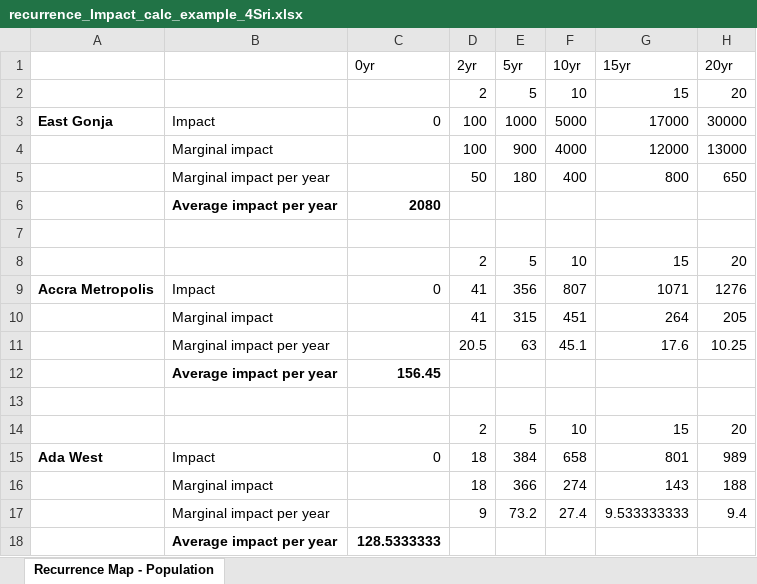
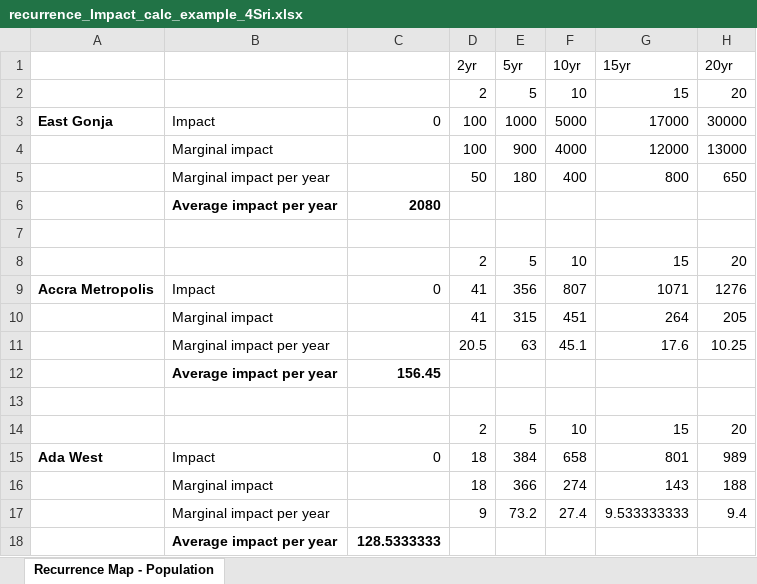
Before and after one commit to sriramesh/DoubleDiff-Ghana-Satellites-Floods, an Excel workbook: Treatment-Control-Assignment/recurrence_Impact_calc_example_4Sri.xlsx, sheet Recurrence Map - Population, drawn as a sheet; values as stored, in another font and other column widths than the file's, no borders; the diff names each change by its address in the sheet, - before the commit and + after, or states it on an @@ line.

```diff
--- a/Treatment-Control-Assignment/recurrence_Impact_calc_example_4Sri.xlsx (sheet Recurrence Map - Population)
+++ b/Treatment-Control-Assignment/recurrence_Impact_calc_example_4Sri.xlsx (sheet Recurrence Map - Population)
-C1: 0yr
+C1: (empty)
```
Also changed, not shown: 4 other files.
